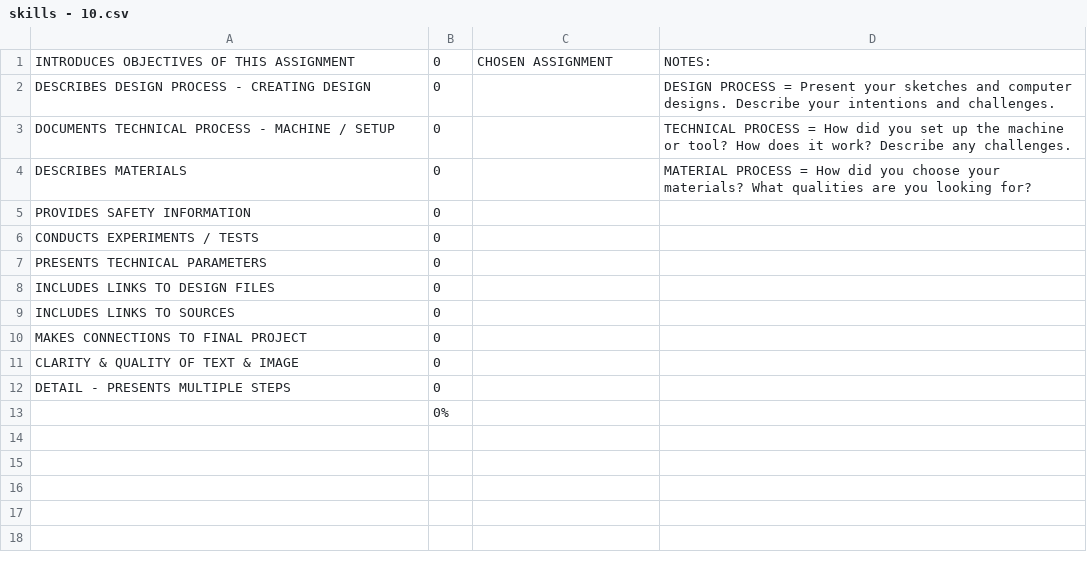
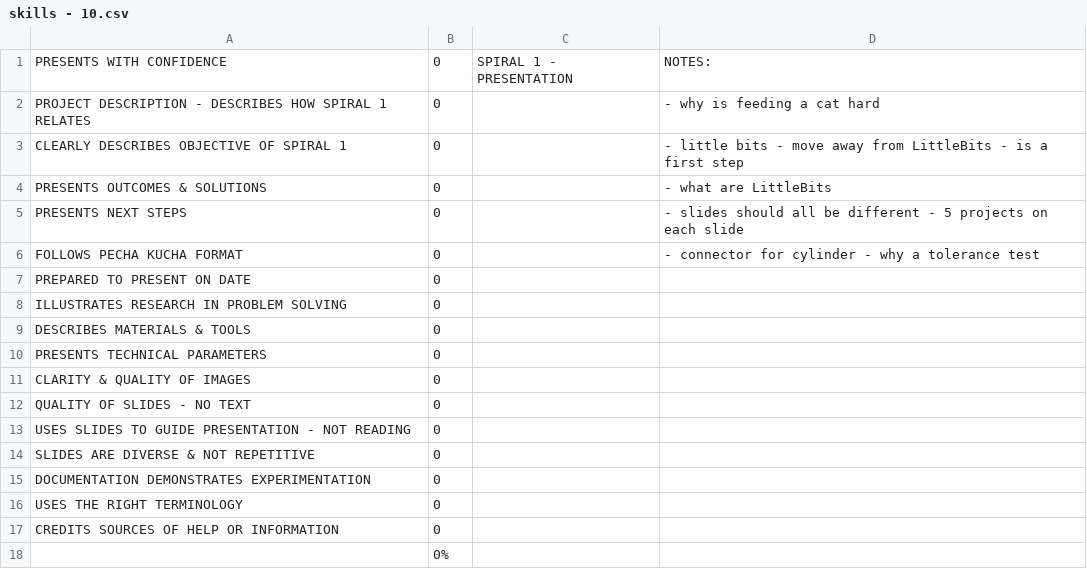
Before and after one commit to makercreator/learn, a CSV file: students/yurun/10/skills - 10.csv, drawn as a sheet.

```diff
--- a/students/yurun/10/skills - 10.csv
+++ b/students/yurun/10/skills - 10.csv
@@ -1,13 +1,18 @@
-INTRODUCES OBJECTIVES OF THIS ASSIGNMENT,0,CHOSEN ASSIGNMENT,NOTES:
-DESCRIBES DESIGN  PROCESS - CREATING DESIGN,0,,DESIGN PROCESS =  Present your sketches and computer designs. Describe your intentions and challenges.
-DOCUMENTS TECHNICAL PROCESS - MACHINE / SETUP,0,,TECHNICAL PROCESS =  How did you set up the machine or tool? How does it work? Describe any challenges.
-DESCRIBES MATERIALS ,0,,MATERIAL PROCESS = How did you choose your materials? What qualities are you looking for?
-PROVIDES SAFETY INFORMATION,0,,
-CONDUCTS EXPERIMENTS  / TESTS,0,,
+PRESENTS WITH CONFIDENCE,0,SPIRAL 1 - PRESENTATION,NOTES:
+PROJECT DESCRIPTION - DESCRIBES HOW SPIRAL 1 RELATES,0,,- why is feeding a cat hard
+CLEARLY DESCRIBES OBJECTIVE OF SPIRAL 1,0,,- little bits - move away from LittleBits - is a first step
+PRESENTS OUTCOMES & SOLUTIONS,0,,- what are LittleBits
+PRESENTS NEXT STEPS,0,,- slides should all be different - 5 projects on each slide
+FOLLOWS PECHA KUCHA FORMAT,0,,- connector  for cylinder - why a tolerance test
+PREPARED TO PRESENT ON DATE,0,,
+ILLUSTRATES RESEARCH IN PROBLEM SOLVING,0,,
+DESCRIBES MATERIALS & TOOLS,0,,
 PRESENTS TECHNICAL PARAMETERS ,0,,
-INCLUDES LINKS TO DESIGN FILES,0,,
-INCLUDES LINKS TO SOURCES,0,,
-MAKES CONNECTIONS TO FINAL PROJECT,0,,
-CLARITY & QUALITY  OF TEXT & IMAGE,0,,
-DETAIL - PRESENTS MULTIPLE STEPS  ,0,,
+CLARITY & QUALITY OF IMAGES,0,,
+QUALITY OF SLIDES - NO TEXT,0,,
+USES SLIDES TO GUIDE PRESENTATION - NOT READING,0,,
+SLIDES ARE DIVERSE & NOT REPETITIVE,0,,
+DOCUMENTATION DEMONSTRATES EXPERIMENTATION,0,,
+USES THE RIGHT TERMINOLOGY,0,,
+CREDITS SOURCES OF HELP OR INFORMATION,0,,
 ,0%,,
```
Also changed, not shown: students/andrew/10/skills - 10.csv, students/liam/10/skills - 10.csv, 1 other file.
